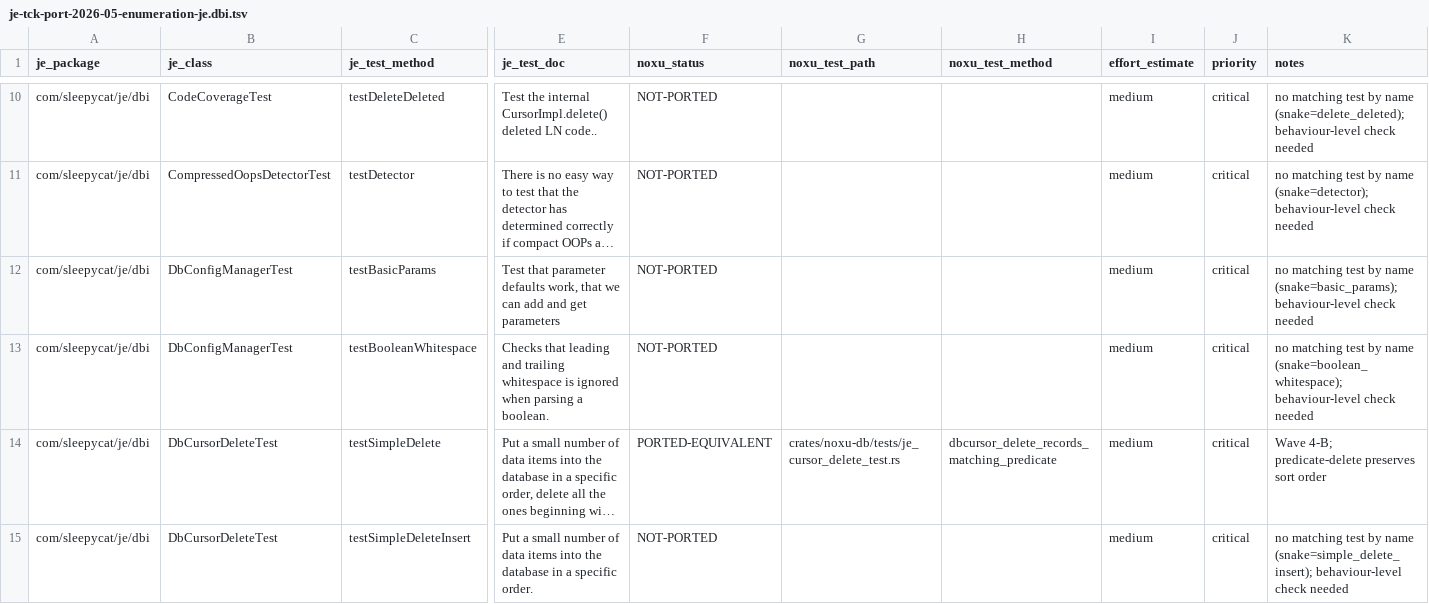
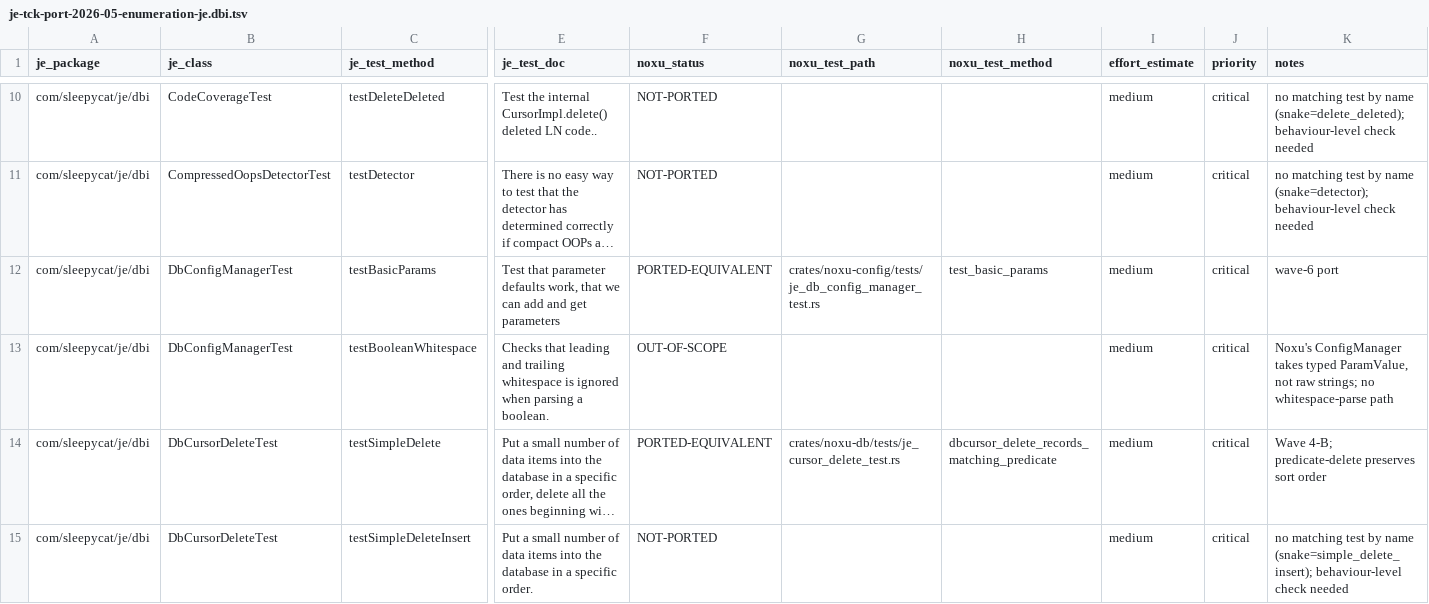
Before and after one commit to gburd/noxu, a TSV file: docs/src/internal/je-tck-port-2026-05-enumeration-je.dbi.tsv, drawn as a sheet; only a part is shown, gaps mark what is left out; long unchanged cells end in …; the diff names each change by its address in the sheet, - before the commit and + after, or states it on an @@ line.

```diff
--- a/docs/src/internal/je-tck-port-2026-05-enumeration-je.dbi.tsv
+++ b/docs/src/internal/je-tck-port-2026-05-enumeration-je.dbi.tsv
-F12 (noxu_status): NOT-PORTED
+F12 (noxu_status): PORTED-EQUIVALENT
-G12 (noxu_test_path): (empty)
+G12 (noxu_test_path): crates/noxu-config/tests/je_db_config_manager_test.rs
-H12 (noxu_test_method): (empty)
+H12 (noxu_test_method): test_basic_params
-K12 (notes): no matching test by name (snake=basic_params); behaviour-level check needed
+K12 (notes): wave-6 port
-F13 (noxu_status): NOT-PORTED
+F13 (noxu_status): OUT-OF-SCOPE
-K13 (notes): no matching test by name (snake=boolean_whitespace); behaviour-level check needed
+K13 (notes): Noxu's ConfigManager takes typed ParamValue, not raw strings; no whitespace-parse path
```
Also changed, not shown: docs/src/internal/je-tck-port-2026-05-enumeration-je.evictor.tsv, docs/src/internal/je-tck-port-2026-05-enumeration-je.rep.elections.tsv, 9 other files.
